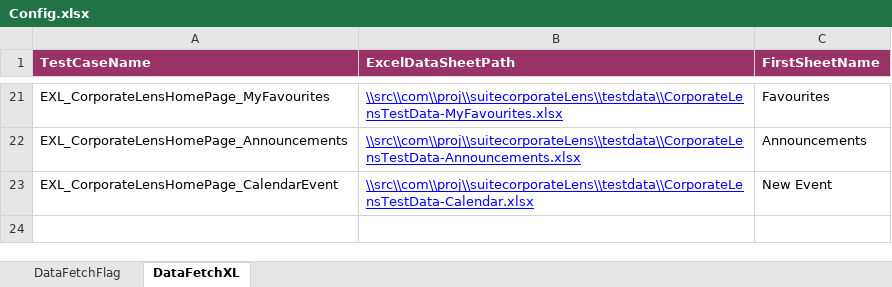
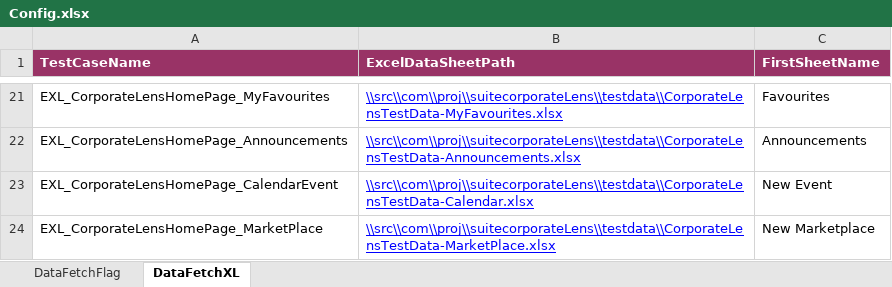
Before and after one commit to Shaikin/Excelens_Auto, an Excel workbook: Excelens_Trunk/src/com/proj/config/Config.xlsx, sheet DataFetchXL, drawn as a sheet; only a part is shown, gaps mark what is left out; values as stored, in another font and other column widths than the file's, no borders; the diff names each change by its address in the sheet, - before the commit and + after, or states it on an @@ line.

Commit message:
New Test -EXL_CorporateLensHomePage_MarketPlace

```diff
--- a/Excelens_Trunk/src/com/proj/config/Config.xlsx (sheet DataFetchXL)
+++ b/Excelens_Trunk/src/com/proj/config/Config.xlsx (sheet DataFetchXL)
+row 24: EXL_CorporateLensHomePage_MarketPlace | \\src\\com\\proj\\suitecorporateLens\\testdata\\CorporateLensTestData-MarketPlace.xlsx | New Marketplace
```
Also changed, not shown: sheet DataFetchFlag.
